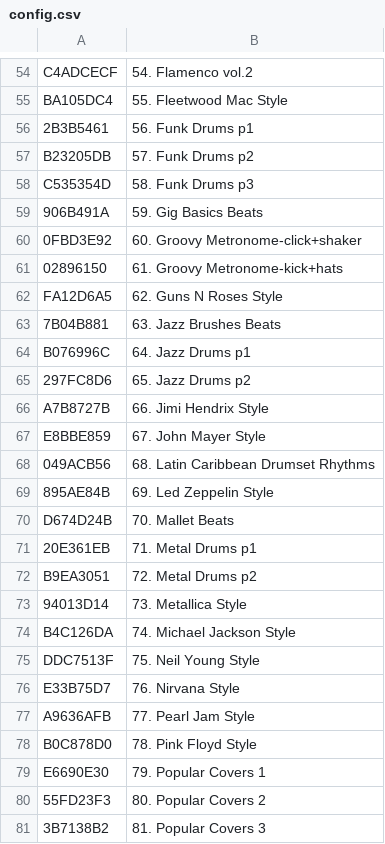
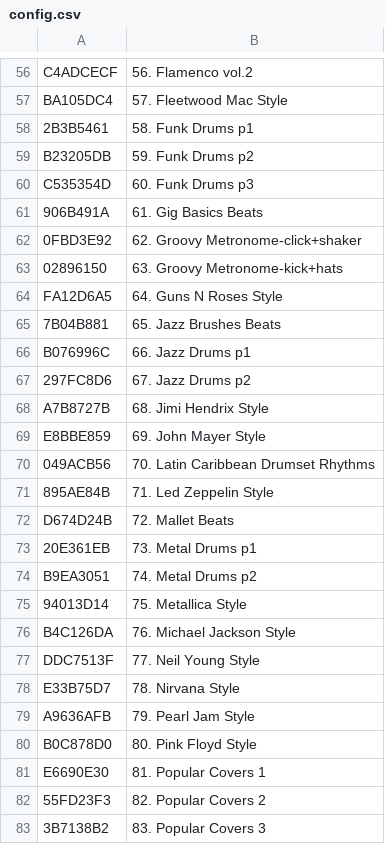
Before and after one commit to emallove/BeatBuddyCard, a CSV file: SONGS/config.csv, drawn as a sheet; only a part is shown, gaps mark what is left out; addresses are those after the commit; the diff covers the shown part only; the diff names each change by its address in the sheet, - before the commit and + after, or states it on an @@ line.

```diff
--- a/SONGS/config.csv
+++ b/SONGS/config.csv
-B56: 54. Flamenco vol.2
+B56: 56. Flamenco vol.2
-B57: 55. Fleetwood Mac Style
+B57: 57. Fleetwood Mac Style
-B58: 56. Funk Drums p1
+B58: 58. Funk Drums p1
-B59: 57. Funk Drums p2
+B59: 59. Funk Drums p2
-B60: 58. Funk Drums p3
+B60: 60. Funk Drums p3
-B61: 59. Gig Basics Beats
+B61: 61. Gig Basics Beats
-B62: 60. Groovy Metronome-click+shaker
+B62: 62. Groovy Metronome-click+shaker
-B63: 61. Groovy Metronome-kick+hats
+B63: 63. Groovy Metronome-kick+hats
-B64: 62. Guns N Roses Style
+B64: 64. Guns N Roses Style
-B65: 63. Jazz Brushes Beats
+B65: 65. Jazz Brushes Beats
-B66: 64. Jazz Drums p1
+B66: 66. Jazz Drums p1
-B67: 65. Jazz Drums p2
+B67: 67. Jazz Drums p2
-B68: 66. Jimi Hendrix Style
+B68: 68. Jimi Hendrix Style
-B69: 67. John Mayer Style
+B69: 69. John Mayer Style
-B70: 68. Latin Caribbean Drumset Rhythms
+B70: 70. Latin Caribbean Drumset Rhythms
-B71: 69. Led Zeppelin Style
+B71: 71. Led Zeppelin Style
-B72: 70. Mallet Beats
+B72: 72. Mallet Beats
-B73: 71. Metal Drums p1
+B73: 73. Metal Drums p1
-B74: 72. Metal Drums p2
+B74: 74. Metal Drums p2
-B75: 73. Metallica Style
+B75: 75. Metallica Style
-B76: 74. Michael Jackson Style
+B76: 76. Michael Jackson Style
-B77: 75. Neil Young Style
+B77: 77. Neil Young Style
-B78: 76. Nirvana Style
+B78: 78. Nirvana Style
-B79: 77. Pearl Jam Style
+B79: 79. Pearl Jam Style
-B80: 78. Pink Floyd Style
+B80: 80. Pink Floyd Style
-B81: 79. Popular Covers 1
+B81: 81. Popular Covers 1
-B82: 80. Popular Covers 2
+B82: 82. Popular Covers 2
-B83: 81. Popular Covers 3
+B83: 83. Popular Covers 3
```
Also changed, not shown: 3 added rows, 1 removed row and 87 edited cells elsewhere in this file, SONGS/3A1B39FA/config.csv, SONGS/906B491A/CONFIG.CSV, 16 other files.
